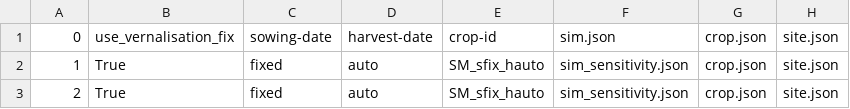
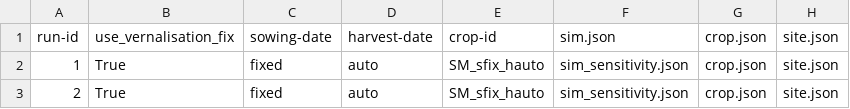
Before and after one commit to zalf-rpm/monica-agritwin, a CSV file: sim_setups_nuts3_sensitivity.csv, drawn as a sheet; only a part is shown; the diff names each change by its address in the sheet, - before the commit and + after, or states it on an @@ line.

Commit message:
fix column header

```diff
--- a/sim_setups_nuts3_sensitivity.csv
+++ b/sim_setups_nuts3_sensitivity.csv
-A1: 0
+A1: run-id
```
